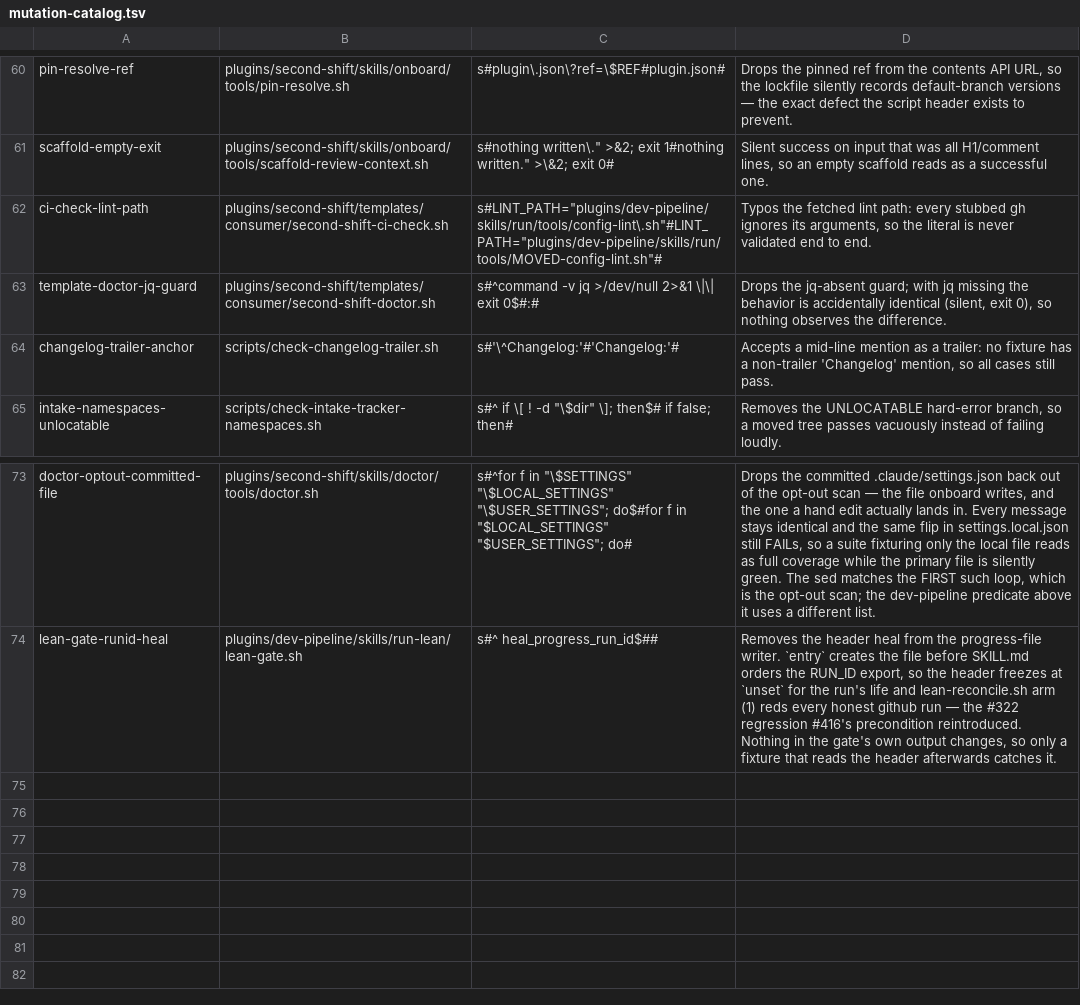
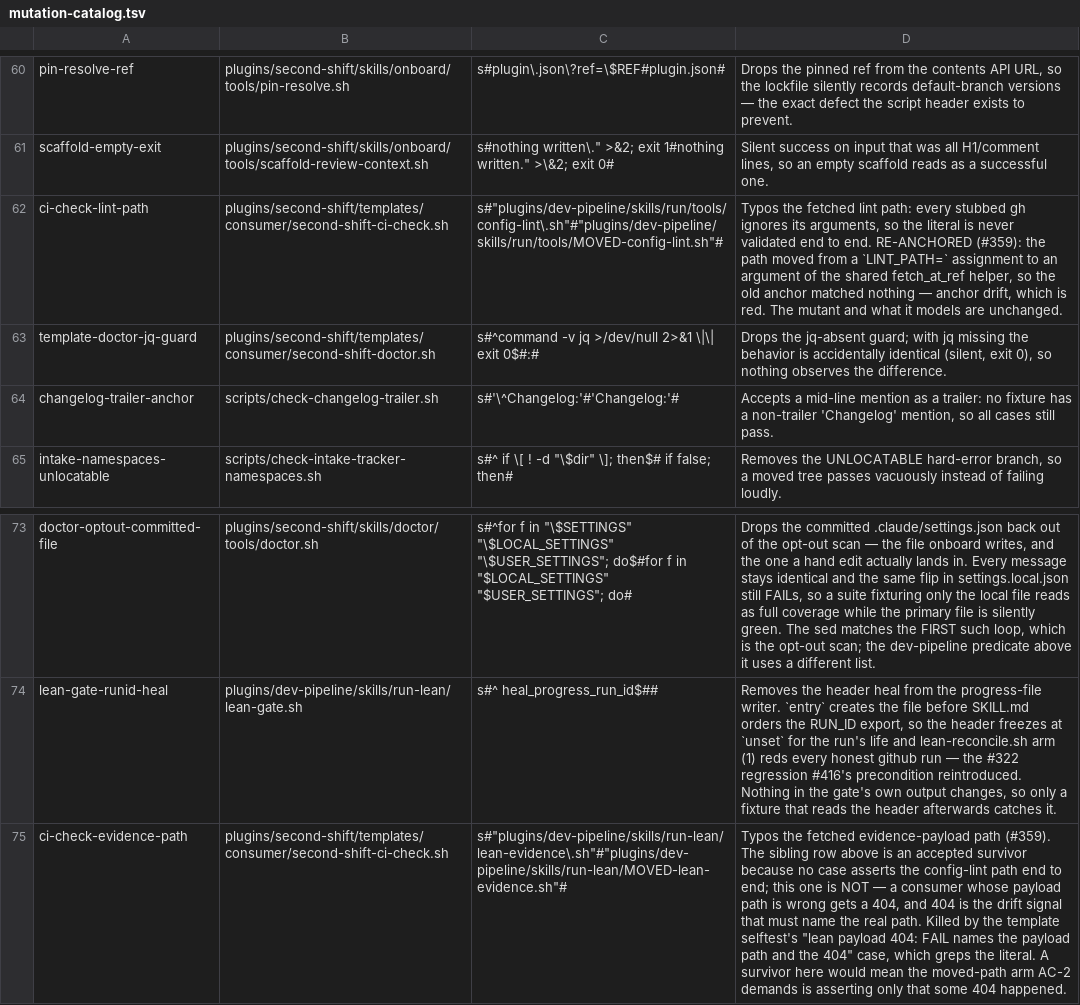
Before and after one commit to manoldonev/second-shift, a TSV file: tools/mutation-catalog.tsv, drawn as a sheet; only a part is shown, gaps mark what is left out; the diff names each change by its address in the sheet, - before the commit and + after, or states it on an @@ line.

```diff
--- a/tools/mutation-catalog.tsv
+++ b/tools/mutation-catalog.tsv
-C62: s#LINT_PATH="plugins/dev-pipeline/skills/run/tools/config-lint\.sh"#LINT_PATH="plugins/dev-pipeline/skills/run/tools/MOVED-config-lint.sh"#
+C62: s#"plugins/dev-pipeline/skills/run/tools/config-lint\.sh"#"plugins/dev-pipeline/skills/run/tools/MOVED-config-lint.sh"#
-D62: …to end.
+D62: …to end. RE-ANCHORED (#359): the path moved from a `LINT_PATH=` assignment to an argument of the shared fetch_at_ref helper, so the old anchor matched nothing — anchor drift, which is red. The mutant and what it models are unchanged.
+row 75: ci-check-evidence-path | plugins/second-shift/templates/consumer/second-shift-ci-check.sh | s#"plugins/dev-pipeline/skills/run-lean/lean-evidence\.sh"#"plugins/dev-pipeline/skills/run-lean/MOVED-lean-evidence.sh"# | Typos the fetched evidence-payload path (#359). The sibling row above is an accepted survivor because no case asserts the config-lint path end to end; this one is NOT — a consumer whose payload path is wrong gets a 404, and 404 is the drift signal that must name the real path. Killed by the template selftest's "lean payload 404: FAIL names the payload path and the 404" case, which greps the literal. A survivor here would mean the moved-path arm AC-2 demands is asserting only that some 404 happened.
```
Also changed, not shown: scripts/lockstep-manifest.tsv, 14 other files.
